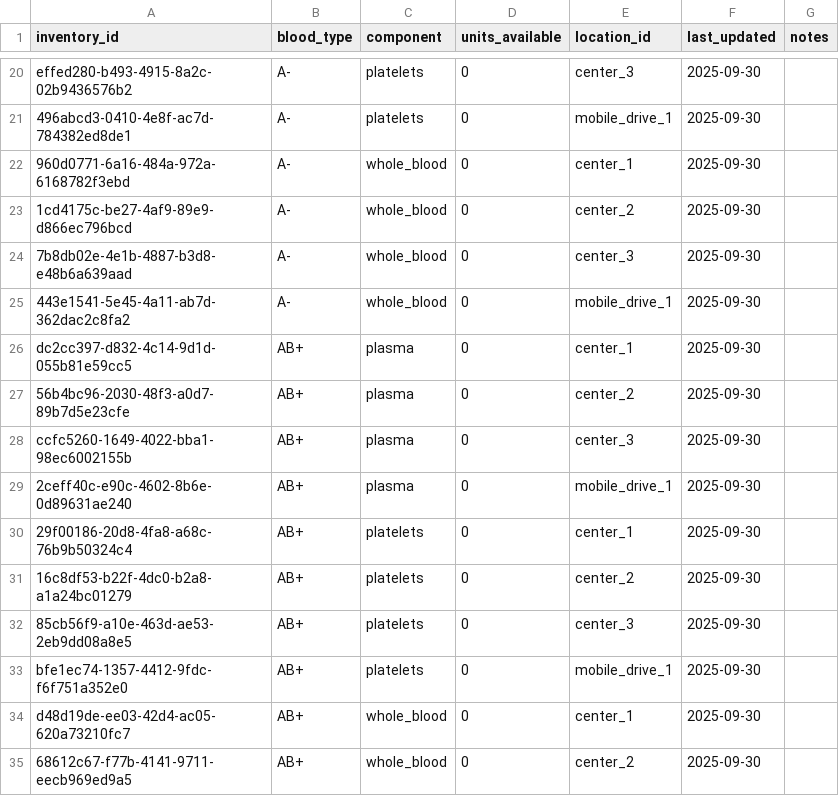
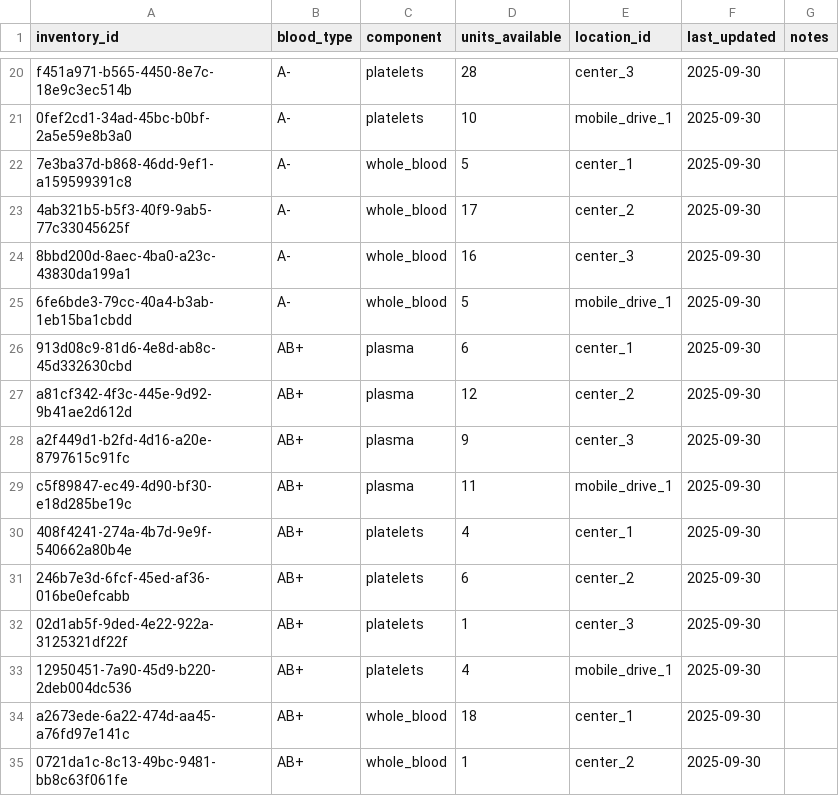
Before and after one commit to bakliwalvaibhav1/Blood-Inventory-ETL-Dashboard, a CSV file: data/inventory.csv, drawn as a sheet; only a part is shown, gaps mark what is left out; the diff covers the shown part only; the diff names each change by its address in the sheet, - before the commit and + after, or states it on an @@ line.

```diff
--- a/data/inventory.csv
+++ b/data/inventory.csv
-A20 (inventory_id): effed280-b493-4915-8a2c-02b9436576b2
+A20 (inventory_id): f451a971-b565-4450-8e7c-18e9c3ec514b
-D20 (units_available): 0
+D20 (units_available): 28
-A21 (inventory_id): 496abcd3-0410-4e8f-ac7d-784382ed8de1
+A21 (inventory_id): 0fef2cd1-34ad-45bc-b0bf-2a5e59e8b3a0
-D21 (units_available): 0
+D21 (units_available): 10
-A22 (inventory_id): 960d0771-6a16-484a-972a-6168782f3ebd
+A22 (inventory_id): 7e3ba37d-b868-46dd-9ef1-a159599391c8
-D22 (units_available): 0
+D22 (units_available): 5
-A23 (inventory_id): 1cd4175c-be27-4af9-89e9-d866ec796bcd
+A23 (inventory_id): 4ab321b5-b5f3-40f9-9ab5-77c33045625f
-D23 (units_available): 0
+D23 (units_available): 17
-A24 (inventory_id): 7b8db02e-4e1b-4887-b3d8-e48b6a639aad
+A24 (inventory_id): 8bbd200d-8aec-4ba0-a23c-43830da199a1
-D24 (units_available): 0
+D24 (units_available): 16
-A25 (inventory_id): 443e1541-5e45-4a11-ab7d-362dac2c8fa2
+A25 (inventory_id): 6fe6bde3-79cc-40a4-b3ab-1eb15ba1cbdd
-D25 (units_available): 0
+D25 (units_available): 5
-A26 (inventory_id): dc2cc397-d832-4c14-9d1d-055b81e59cc5
+A26 (inventory_id): 913d08c9-81d6-4e8d-ab8c-45d332630cbd
-D26 (units_available): 0
+D26 (units_available): 6
-A27 (inventory_id): 56b4bc96-2030-48f3-a0d7-89b7d5e23cfe
+A27 (inventory_id): a81cf342-4f3c-445e-9d92-9b41ae2d612d
-D27 (units_available): 0
+D27 (units_available): 12
-A28 (inventory_id): ccfc5260-1649-4022-bba1-98ec6002155b
+A28 (inventory_id): a2f449d1-b2fd-4d16-a20e-8797615c91fc
-D28 (units_available): 0
+D28 (units_available): 9
-A29 (inventory_id): 2ceff40c-e90c-4602-8b6e-0d89631ae240
+A29 (inventory_id): c5f89847-ec49-4d90-bf30-e18d285be19c
-D29 (units_available): 0
+D29 (units_available): 11
-A30 (inventory_id): 29f00186-20d8-4fa8-a68c-76b9b50324c4
+A30 (inventory_id): 408f4241-274a-4b7d-9e9f-540662a80b4e
-D30 (units_available): 0
+D30 (units_available): 4
-A31 (inventory_id): 16c8df53-b22f-4dc0-b2a8-a1a24bc01279
+A31 (inventory_id): 246b7e3d-6fcf-45ed-af36-016be0efcabb
-D31 (units_available): 0
+D31 (units_available): 6
-A32 (inventory_id): 85cb56f9-a10e-463d-ae53-2eb9dd08a8e5
+A32 (inventory_id): 02d1ab5f-9ded-4e22-922a-3125321df22f
-D32 (units_available): 0
+D32 (units_available): 1
-A33 (inventory_id): bfe1ec74-1357-4412-9fdc-f6f751a352e0
+A33 (inventory_id): 12950451-7a90-45d9-b220-2deb004dc536
-D33 (units_available): 0
+D33 (units_available): 4
-A34 (inventory_id): d48d19de-ee03-42d4-ac05-620a73210fc7
+A34 (inventory_id): a2673ede-6a22-474d-aa45-a76fd97e141c
-D34 (units_available): 0
+D34 (units_available): 18
-A35 (inventory_id): 68612c67-f77b-4141-9711-eecb969ed9a5
+A35 (inventory_id): 0721da1c-8c13-49bc-9481-bb8c63f061fe
-D35 (units_available): 0
+D35 (units_available): 1
```
Also changed, not shown: 151 edited cells elsewhere in this file, 4 other files.
